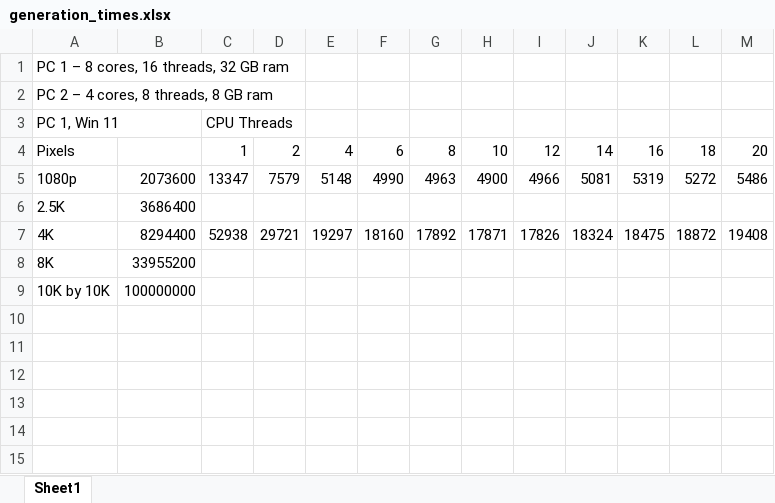
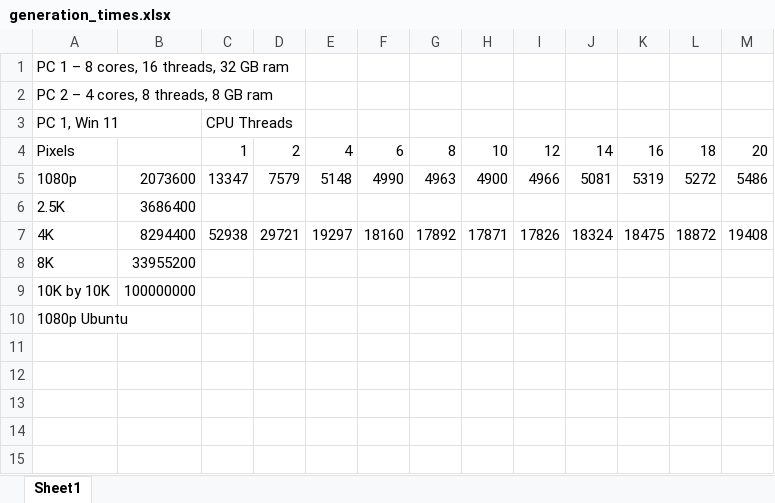
Before and after one commit to Liam-Ralph/mapmaker, an Excel workbook: other_files/generation_times.xlsx, sheet Sheet1, drawn as a sheet; only a part is shown; values as stored, in another font and other column widths than the file's, no borders; charts and pictures not drawn; the diff covers the shown part only; the diff names each change by its address in the sheet, - before the commit and + after, or states it on an @@ line.

```diff
--- a/other_files/generation_times.xlsx (sheet Sheet1)
+++ b/other_files/generation_times.xlsx (sheet Sheet1)
-A10: (empty)
+A10: 1080p Ubuntu
```
Also changed, not shown: 30 added rows and 13 removed rows elsewhere in this sheet, charts or pictures, 4 other files.
